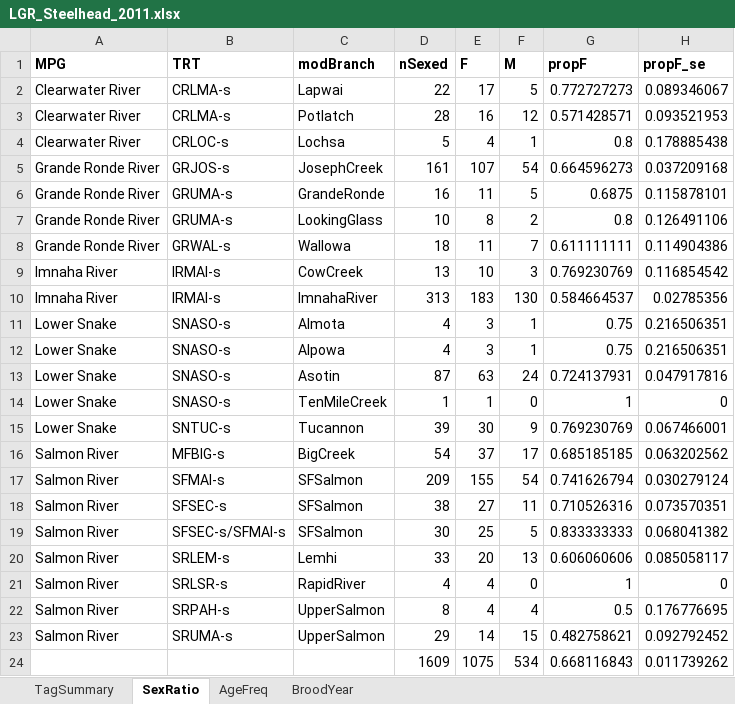
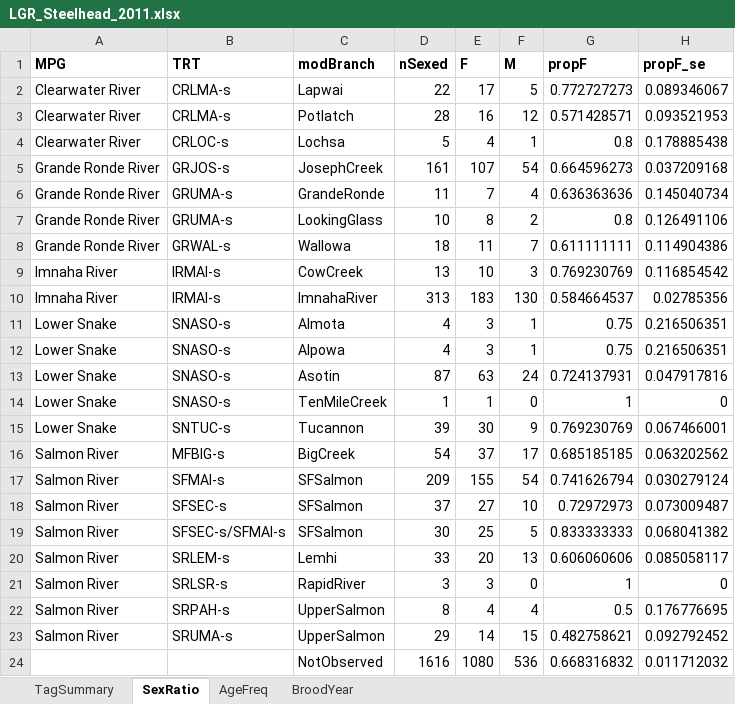
Before and after one commit to ryankinzer/SnakeBasinFishStatus, an Excel workbook: data/LifeHistoryData/LGR_Steelhead_2011.xlsx, sheet SexRatio, drawn as a sheet; values as stored, in another font and other column widths than the file's, no borders; removed rows and columns are numbered as before the commit, all else as after; the diff names each change by its address in the sheet, - before the commit and + after, or states it on an @@ line.

```diff
--- a/data/LifeHistoryData/LGR_Steelhead_2011.xlsx (sheet SexRatio)
+++ b/data/LifeHistoryData/LGR_Steelhead_2011.xlsx (sheet SexRatio)
-D6 (nSexed): 16
+D6 (nSexed): 11
-E6 (F): 11
+E6 (F): 7
-F6 (M): 5
+F6 (M): 4
-G6 (propF): 0.6875
+G6 (propF): 0.636363636
-H6 (propF_se): 0.115878101
+H6 (propF_se): 0.145040734
-D18 (nSexed): 38
+D18 (nSexed): 37
-F18 (M): 11
+F18 (M): 10
-G18 (propF): 0.710526316
+G18 (propF): 0.72972973
-H18 (propF_se): 0.073570351
+H18 (propF_se): 0.073009487
-D21 (nSexed): 4
+D21 (nSexed): 3
-E21 (F): 4
+E21 (F): 3
-row 24:  |  |  | 1609 | 1075 | 534 | 0.668116843 | 0.011739262
+row 24:  |  | NotObserved | 1616 | 1080 | 536 | 0.668316832 | 0.011712032
```
Also changed, not shown: sheet TagSummary, sheet BroodYear, sheet AgeFreq, data/LifeHistoryData/LGR_Steelhead_2010.xlsx, data/LifeHistoryData/LGR_Steelhead_2012.xlsx, 7 other files.
